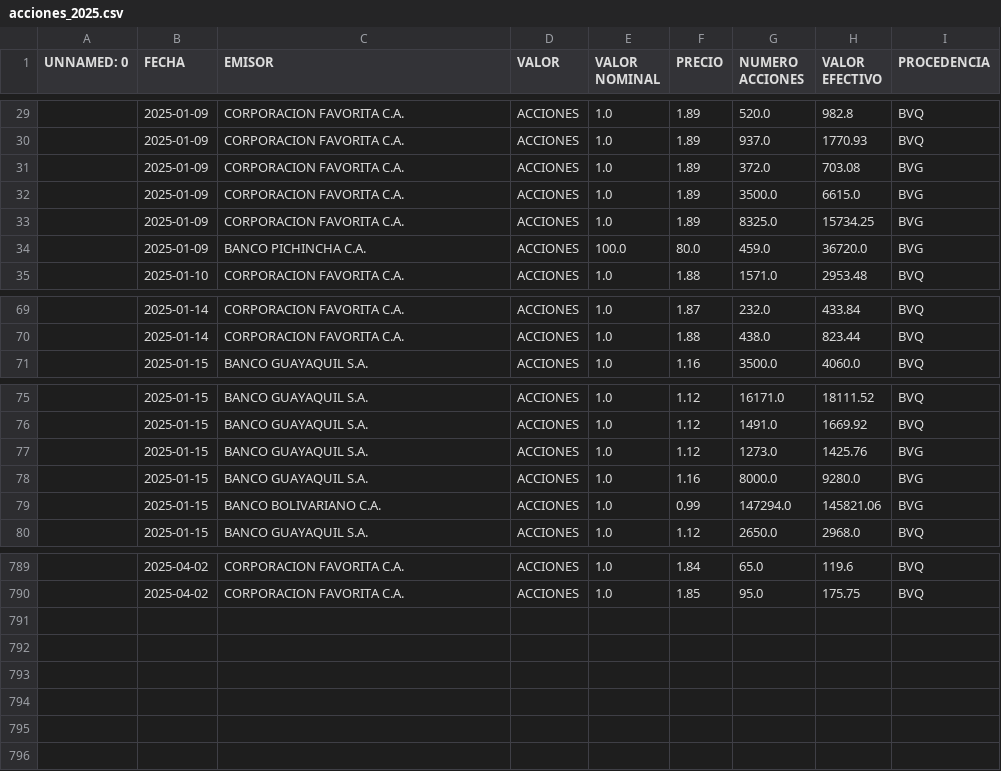
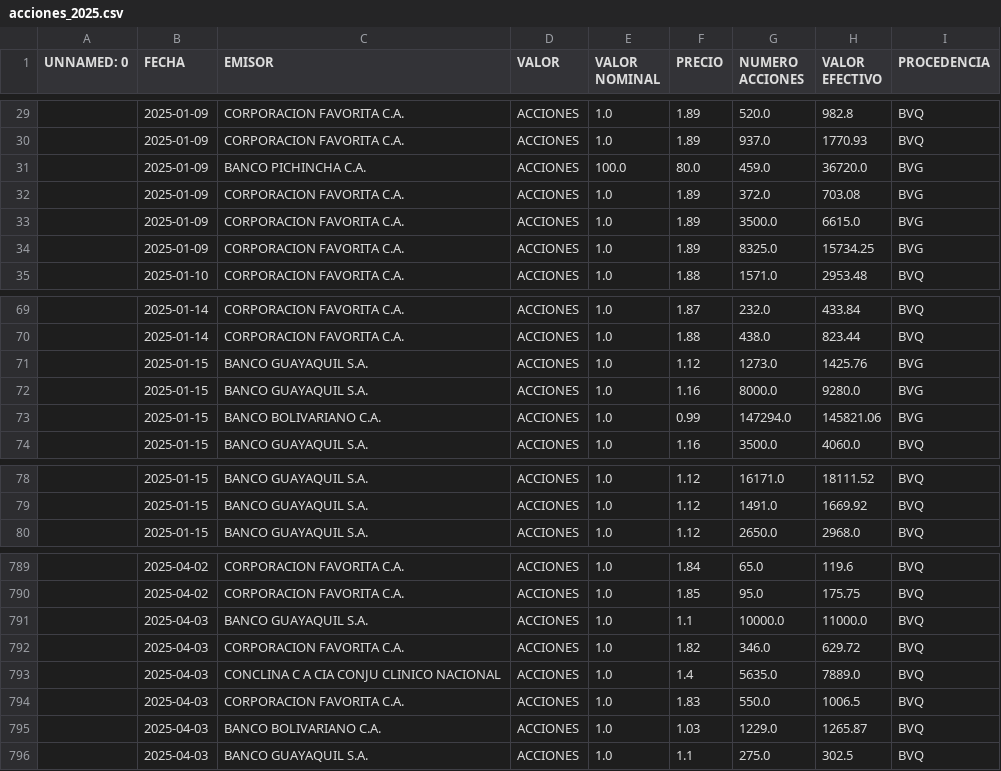
Before and after one commit to TRomMV/Reporte-Metrovalores, a CSV file: data/acciones_2025.csv, drawn as a sheet; only a part is shown, gaps mark what is left out.

```diff
--- a/data/acciones_2025.csv
+++ b/data/acciones_2025.csv
@@ -30,2 +30,3 @@ UNNAMED: 0,FECHA,EMISOR,VALOR,VALOR NOMINAL,PRECIO,NUMERO ACCIONES,VALOR EFECTIV
 ,2025-01-09,CORPORACION FAVORITA C.A.,ACCIONES,1.0,1.89,937.0,1770.93,BVQ
+,2025-01-09,BANCO PICHINCHA C.A.,ACCIONES,100.0,80.0,459.0,36720.0,BVG
 ,2025-01-09,CORPORACION FAVORITA C.A.,ACCIONES,1.0,1.89,372.0,703.08,BVG
@@ -33,3 +34,2 @@ UNNAMED: 0,FECHA,EMISOR,VALOR,VALOR NOMINAL,PRECIO,NUMERO ACCIONES,VALOR EFECTIV
 ,2025-01-09,CORPORACION FAVORITA C.A.,ACCIONES,1.0,1.89,8325.0,15734.25,BVG
-,2025-01-09,BANCO PICHINCHA C.A.,ACCIONES,100.0,80.0,459.0,36720.0,BVG
 ,2025-01-10,CORPORACION FAVORITA C.A.,ACCIONES,1.0,1.88,1571.0,2953.48,BVQ
@@ -70,2 +70,5 @@ UNNAMED: 0,FECHA,EMISOR,VALOR,VALOR NOMINAL,PRECIO,NUMERO ACCIONES,VALOR EFECTIV
 ,2025-01-14,CORPORACION FAVORITA C.A.,ACCIONES,1.0,1.88,438.0,823.44,BVQ
+,2025-01-15,BANCO GUAYAQUIL S.A.,ACCIONES,1.0,1.12,1273.0,1425.76,BVG
+,2025-01-15,BANCO GUAYAQUIL S.A.,ACCIONES,1.0,1.16,8000.0,9280.0,BVG
+,2025-01-15,BANCO BOLIVARIANO C.A.,ACCIONES,1.0,0.99,147294.0,145821.06,BVG
 ,2025-01-15,BANCO GUAYAQUIL S.A.,ACCIONES,1.0,1.16,3500.0,4060.0,BVQ
@@ -76,5 +79,2 @@ UNNAMED: 0,FECHA,EMISOR,VALOR,VALOR NOMINAL,PRECIO,NUMERO ACCIONES,VALOR EFECTIV
 ,2025-01-15,BANCO GUAYAQUIL S.A.,ACCIONES,1.0,1.12,1491.0,1669.92,BVQ
-,2025-01-15,BANCO GUAYAQUIL S.A.,ACCIONES,1.0,1.12,1273.0,1425.76,BVG
-,2025-01-15,BANCO GUAYAQUIL S.A.,ACCIONES,1.0,1.16,8000.0,9280.0,BVG
-,2025-01-15,BANCO BOLIVARIANO C.A.,ACCIONES,1.0,0.99,147294.0,145821.06,BVG
 ,2025-01-15,BANCO GUAYAQUIL S.A.,ACCIONES,1.0,1.12,2650.0,2968.0,BVQ
@@ -790 +790,7 @@ UNNAMED: 0,FECHA,EMISOR,VALOR,VALOR NOMINAL,PRECIO,NUMERO ACCIONES,VALOR EFECTIV
 ,2025-04-02,CORPORACION FAVORITA C.A.,ACCIONES,1.0,1.85,95.0,175.75,BVQ
+,2025-04-03,BANCO GUAYAQUIL S.A.,ACCIONES,1.0,1.1,10000.0,11000.0,BVQ
+,2025-04-03,CORPORACION FAVORITA C.A.,ACCIONES,1.0,1.82,346.0,629.72,BVQ
+,2025-04-03,CONCLINA C A  CIA CONJU CLINICO NACIONAL,ACCIONES,1.0,1.4,5635.0,7889.0,BVQ
+,2025-04-03,CORPORACION FAVORITA C.A.,ACCIONES,1.0,1.83,550.0,1006.5,BVQ
+,2025-04-03,BANCO BOLIVARIANO C.A.,ACCIONES,1.0,1.03,1229.0,1265.87,BVQ
+,2025-04-03,BANCO GUAYAQUIL S.A.,ACCIONES,1.0,1.1,275.0,302.5,BVQ
```
Also changed, not shown: data/acciones_combinadas.csv, data/datos_actualizados.csv, 1 other file.
